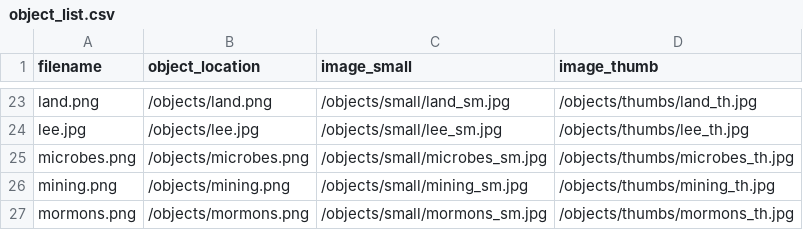
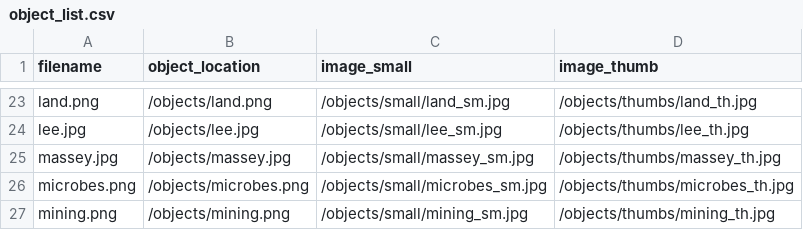
Before and after one commit to thecdil/sedimentation, a CSV file: objects/object_list.csv, drawn as a sheet; only a part is shown, gaps mark what is left out; the shorter side is filled out with more unchanged rows; the diff names each change by its address in the sheet, - before the commit and + after, or states it on an @@ line.

```diff
--- a/objects/object_list.csv
+++ b/objects/object_list.csv
+row 25: massey.jpg | /objects/massey.jpg | /objects/small/massey_sm.jpg | /objects/thumbs/massey_th.jpg
```
Also changed, not shown: _data/citations.csv, 15 other files.
